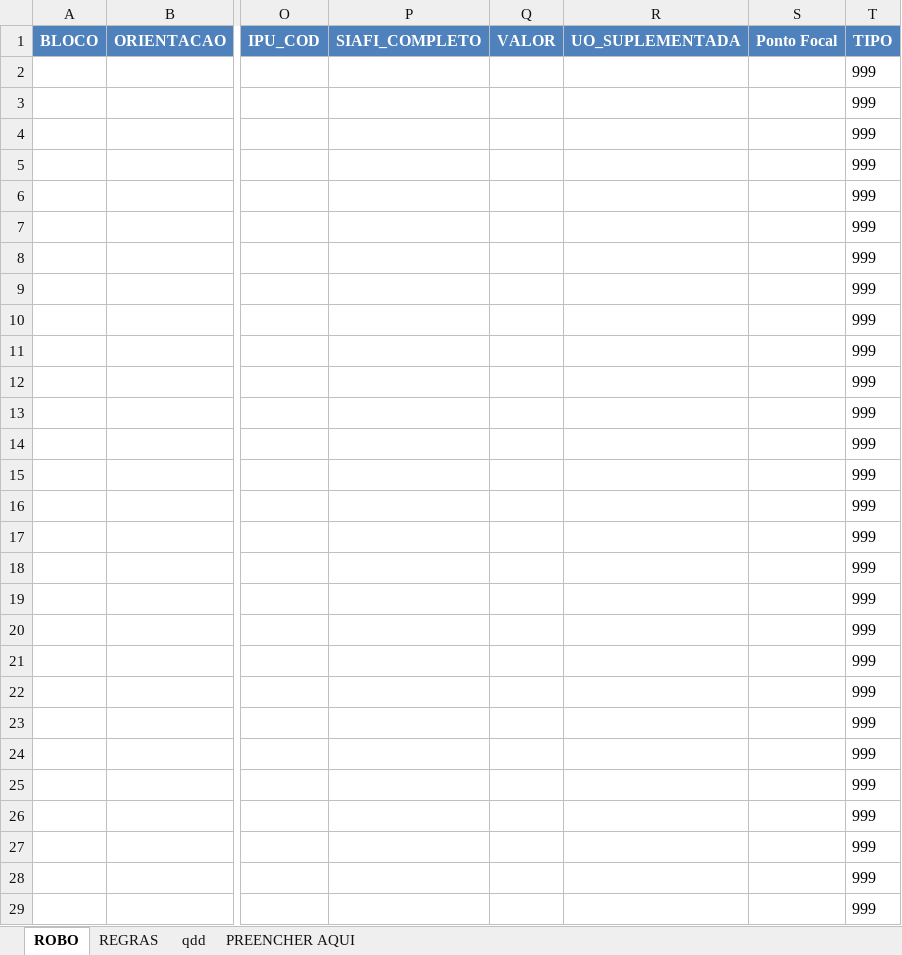
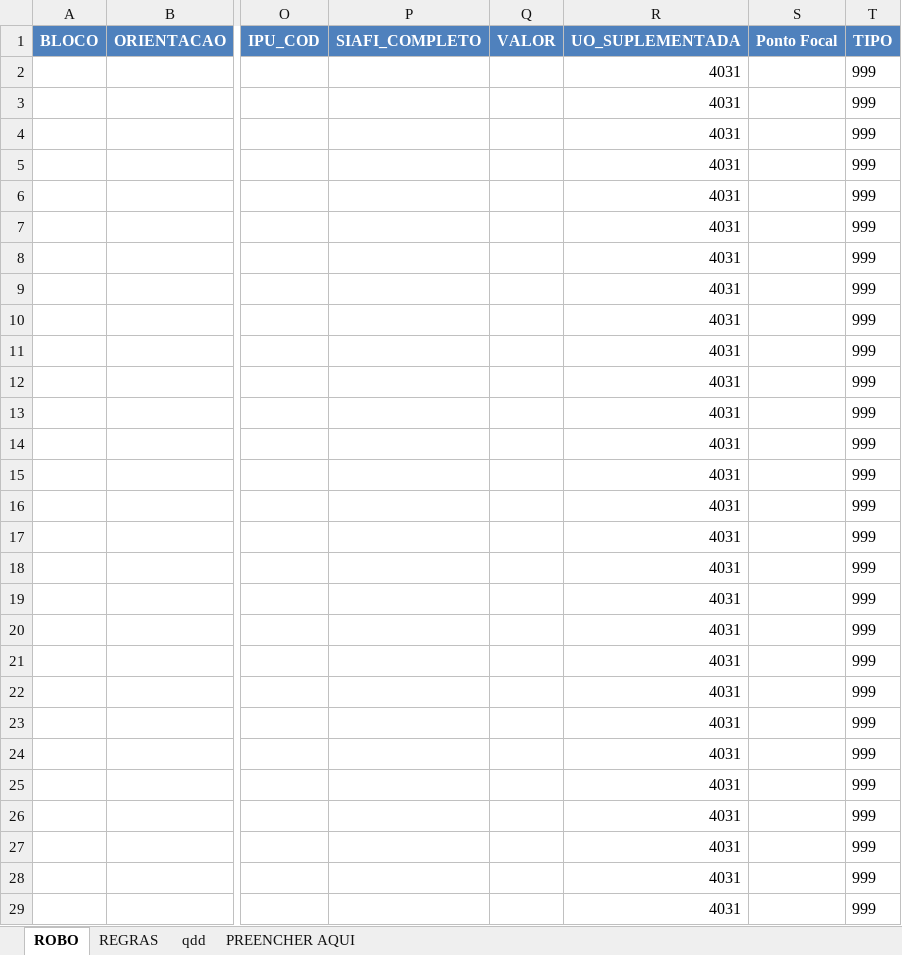
Before and after one commit to splor-mg/siafi-automacao-credito, an Excel workbook: data/modelo.xlsm, sheet ROBO, drawn as a sheet; only a part is shown, gaps mark what is left out; values as stored, in another font and other column widths than the file's, no borders; conditional formats and table styles not drawn; the diff covers the shown part only; the diff names each change by its address in the sheet, - before the commit and + after, or states it on an @@ line.

Commit message:
chore: atualiza o data/modelo.xlsm
Arquivo reescrito pelo Excel: mudaram o vbaProject.bin, as abas sheet1,
sheet4 e sheet5, as duas tabelas, os estilos e o sharedStrings, e
entraram as partes customXml que o Excel/OneDrive acrescenta ao salvar.
Commit isolado de proposito: se a mudanca nao era para ir, basta
reverter este commit sem tocar nas correcoes de codigo.

```diff
--- a/data/modelo.xlsm (sheet ROBO)
+++ b/data/modelo.xlsm (sheet ROBO)
-R2:R29: (empty)
+R2:R29: 4031
```
Also changed, not shown: 971 edited cells elsewhere in this sheet, sheet qdd, formulas that keep their value.
